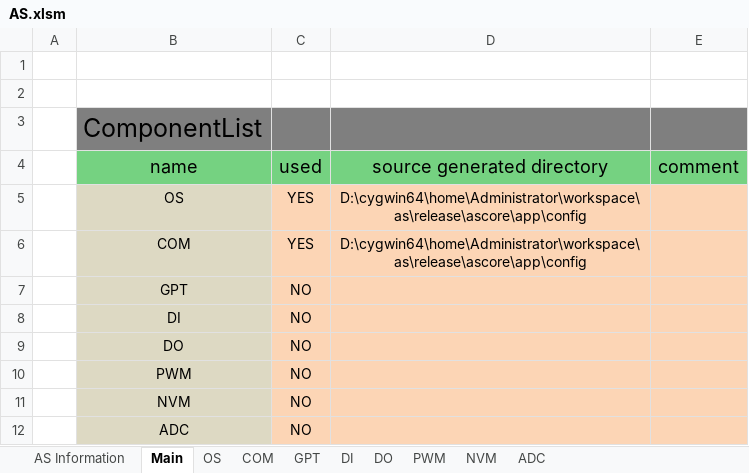
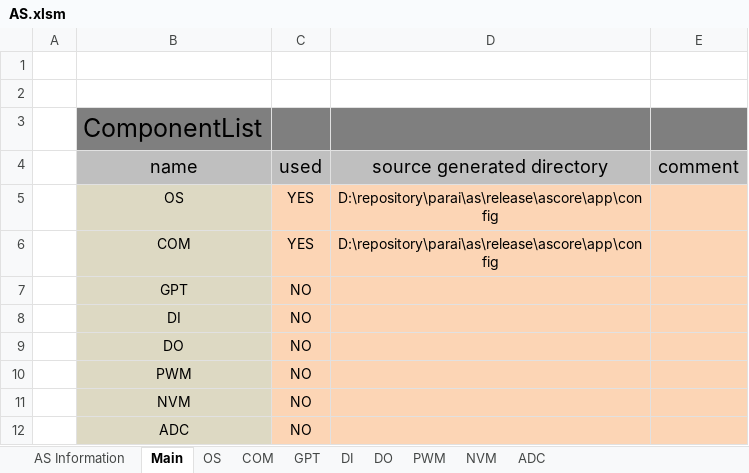
Before and after one commit to hello-yaowq/as-1, an Excel workbook: com/as.tool/config.infrastructure.system/AS.xlsm, sheet Main, drawn as a sheet; values as stored, in another font and other column widths than the file's, no borders; charts and pictures not drawn; the diff names each change by its address in the sheet, - before the commit and + after, or states it on an @@ line.

```diff
--- a/com/as.tool/config.infrastructure.system/AS.xlsm (sheet Main)
+++ b/com/as.tool/config.infrastructure.system/AS.xlsm (sheet Main)
-B4:E4 fill: #75D281
+B4:E4 fill: #BFBFBF
-D5:D6 (source generated directory): D:\cygwin64\home\Administrator\workspace\as\release\ascore\app\config
+D5:D6 (source generated directory): D:\repository\parai\as\release\ascore\app\config
```
Also changed, not shown: sheet OS, sheet COM, 6 other files.
